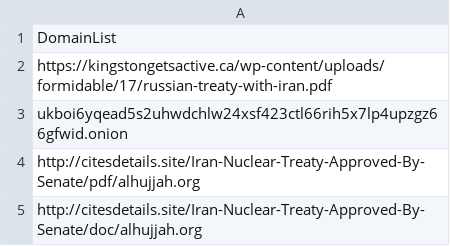
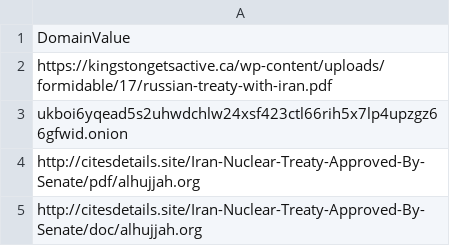
Before and after one commit to Molive-cell/IOC, a CSV file: testing2.csv, drawn as a sheet; only a part is shown.

Commit message:
testing2.csv

```diff
--- a/testing2.csv
+++ b/testing2.csv
@@ -1,2 +1,2 @@
-DomainList
+DomainValue
 https://kingstongetsactive.ca/wp-content/uploads/formidable/17/russian-treaty-with-iran.pdf
```
